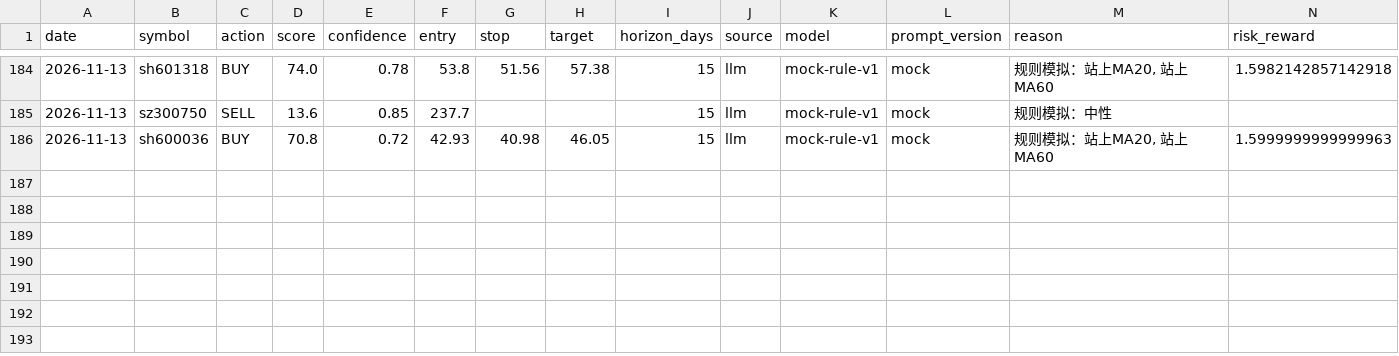
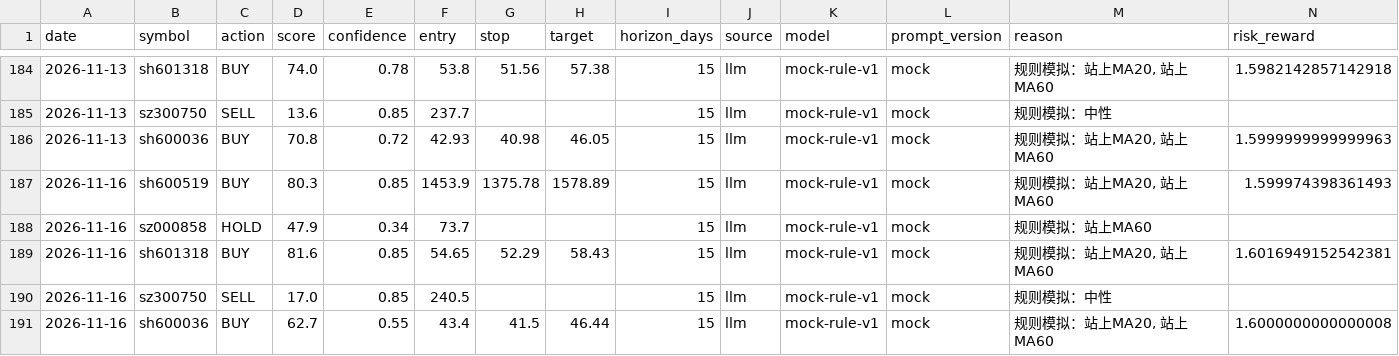
Before and after one commit to AandBorC/dsa-lite, a CSV file: data/ledger/signals.csv, drawn as a sheet; only a part is shown, gaps mark what is left out; rows hold the shown columns only; the diff names each change by its address in the sheet, - before the commit and + after, or states it on an @@ line.

```diff
--- a/data/ledger/signals.csv
+++ b/data/ledger/signals.csv
+row 187: 2026-11-16 | sh600519 | BUY | 80.3 | 0.85 | 1453.9 | 1375.78 | 1578.89 | 15 | llm | mock-rule-v1 | mock | 规则模拟：站上MA20, 站上MA60 | 1.599974398361493
+row 188: 2026-11-16 | sz000858 | HOLD | 47.9 | 0.34 | 73.7 |  |  | 15 | llm | mock-rule-v1 | mock | 规则模拟：站上MA60
+row 189: 2026-11-16 | sh601318 | BUY | 81.6 | 0.85 | 54.65 | 52.29 | 58.43 | 15 | llm | mock-rule-v1 | mock | 规则模拟：站上MA20, 站上MA60 | 1.6016949152542381
+row 190: 2026-11-16 | sz300750 | SELL | 17.0 | 0.85 | 240.5 |  |  | 15 | llm | mock-rule-v1 | mock | 规则模拟：中性
+row 191: 2026-11-16 | sh600036 | BUY | 62.7 | 0.55 | 43.4 | 41.5 | 46.44 | 15 | llm | mock-rule-v1 | mock | 规则模拟：站上MA20, 站上MA60 | 1.6000000000000008
```
Also changed, not shown: 3 other files.
